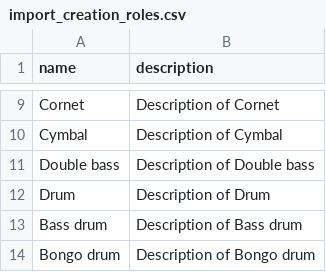
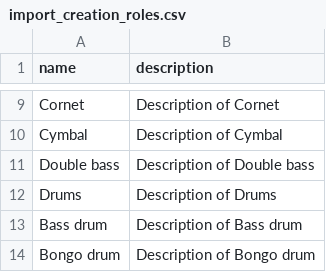
Before and after one commit to C3S/collecting_society_docker, a CSV file: ado/etc/import_creation_roles.csv, drawn as a sheet; only a part is shown, gaps mark what is left out.

```diff
--- a/ado/etc/import_creation_roles.csv
+++ b/ado/etc/import_creation_roles.csv
@@ -11,3 +11,3 @@
 "Double bass","Description of Double bass"
-"Drum","Description of Drum"
+"Drums","Description of Drums"
 "Bass drum","Description of Bass drum"
```
